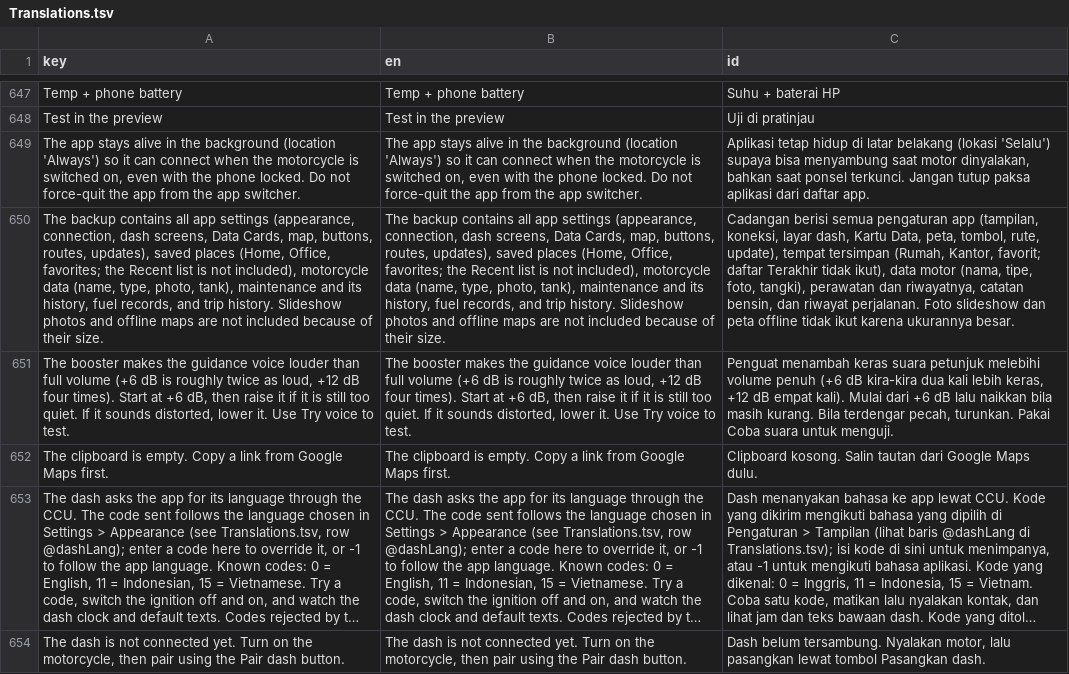
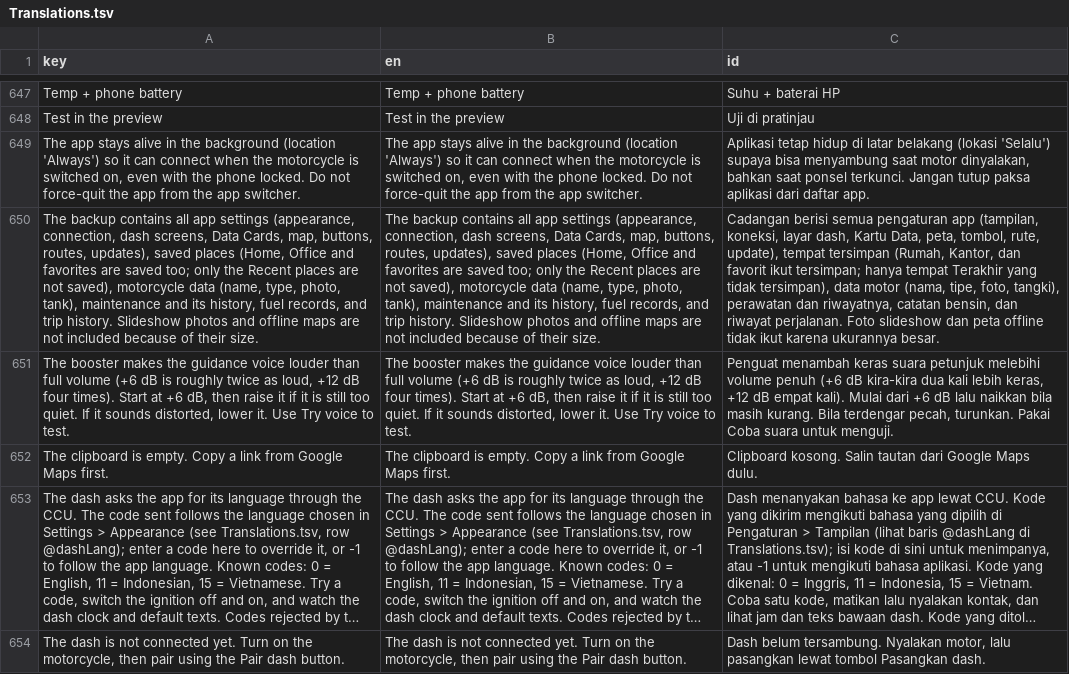
Before and after one commit to whiteocelot207/XConnect, a TSV file: Sources/Resources/Translations.tsv, drawn as a sheet; only a part is shown, gaps mark what is left out; long unchanged cells end in …; the diff covers the shown part only; the diff names each change by its address in the sheet, - before the commit and + after, or states it on an @@ line.

Commit message:
Expand maintenance scheduling and onboarding
Add time-based maintenance schedules, per-item reminders, and selectable icons. Update onboarding to request all permissions explicitly, including Photos, and apply warning colors consistently across dash views. Exclude Recent places from backups.

```diff
--- a/Sources/Resources/Translations.tsv
+++ b/Sources/Resources/Translations.tsv
-A650 (key): …places (Home, Office, favorites; the Recent list is not included), motorcycle data…
+A650 (key): …places (Home, Office and favorites are saved too; only the Recent places are not saved), motorcycle data…
-B650 (en): …places (Home, Office, favorites; the Recent list is not included), motorcycle data…
+B650 (en): …places (Home, Office and favorites are saved too; only the Recent places are not saved), motorcycle data…
-C650 (id): …(Rumah, Kantor, favorit; daftar Terakhir tidak ikut), data motor…
+C650 (id): …(Rumah, Kantor, dan favorit ikut tersimpan; hanya tempat Terakhir yang tidak tersimpan), data motor…
```
Also changed, not shown: 32 added rows elsewhere in this file, 18 other files.
